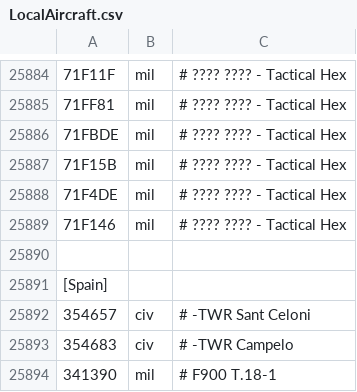
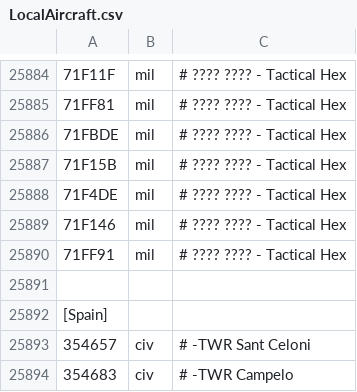
Before and after one commit to rikgale/LocalAircraft, a CSV file: LocalAircraft.csv, drawn as a sheet; only a part is shown, gaps mark what is left out; the shorter side is filled out with more unchanged rows; the diff names each change by its address in the sheet, - before the commit and + after, or states it on an @@ line.

Commit message:
Update LocalAircraft.csv

```diff
--- a/LocalAircraft.csv
+++ b/LocalAircraft.csv
+row 25890: 71FF91 | mil | # ???? ???? - Tactical Hex
```
